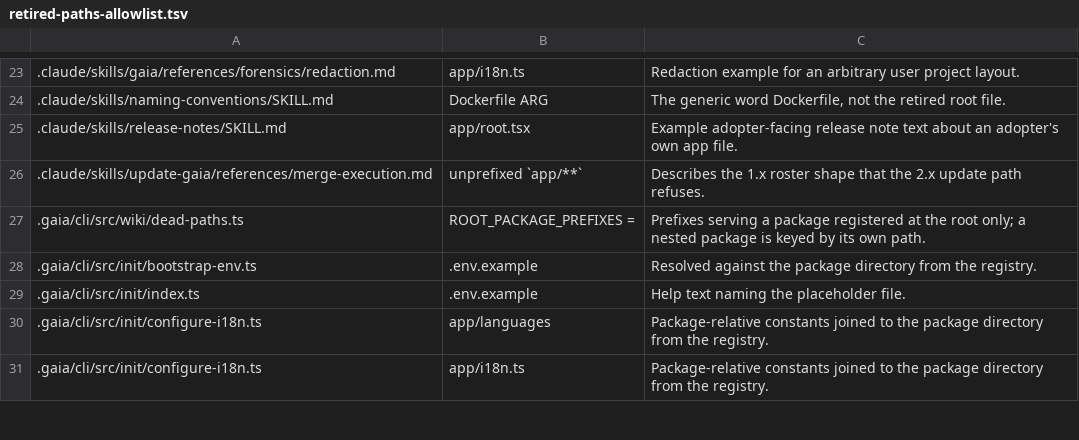
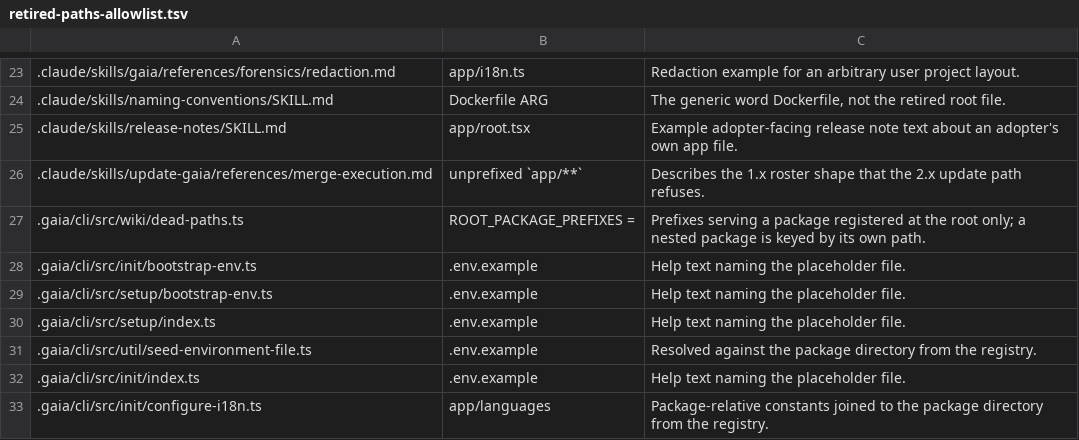
Before and after one commit to gaia-harness/gaia, a TSV file: .gaia/retired-paths-allowlist.tsv, drawn as a sheet; only a part is shown, gaps mark what is left out; the shorter side is filled out with more unchanged rows.

```diff
--- a/.gaia/retired-paths-allowlist.tsv
+++ b/.gaia/retired-paths-allowlist.tsv
@@ -27,3 +27,6 @@
 .gaia/cli/src/wiki/dead-paths.ts	ROOT_PACKAGE_PREFIXES = 	Prefixes serving a package registered at the root only; a nested package is keyed by its own path.
-.gaia/cli/src/init/bootstrap-env.ts	.env.example	Resolved against the package directory from the registry.
+.gaia/cli/src/init/bootstrap-env.ts	.env.example	Help text naming the placeholder file.
+.gaia/cli/src/setup/bootstrap-env.ts	.env.example	Help text naming the placeholder file.
+.gaia/cli/src/setup/index.ts	.env.example	Help text naming the placeholder file.
+.gaia/cli/src/util/seed-environment-file.ts	.env.example	Resolved against the package directory from the registry.
 .gaia/cli/src/init/index.ts	.env.example	Help text naming the placeholder file.
```
Also changed, not shown: 14 other files.
